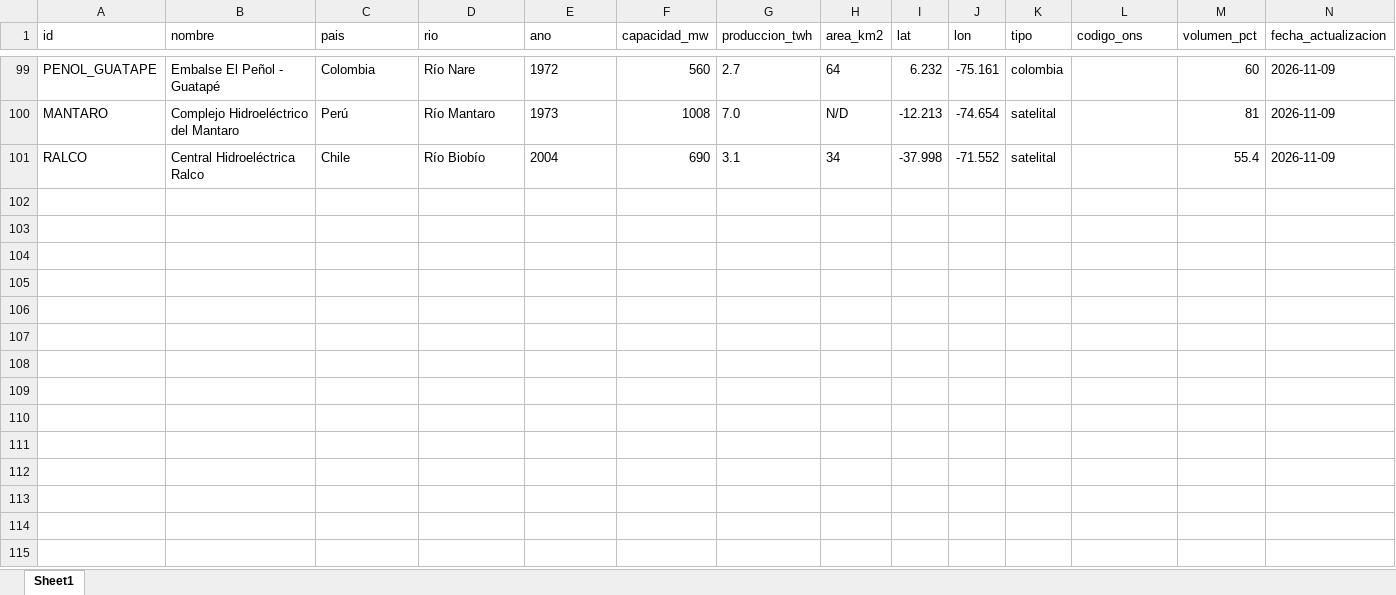
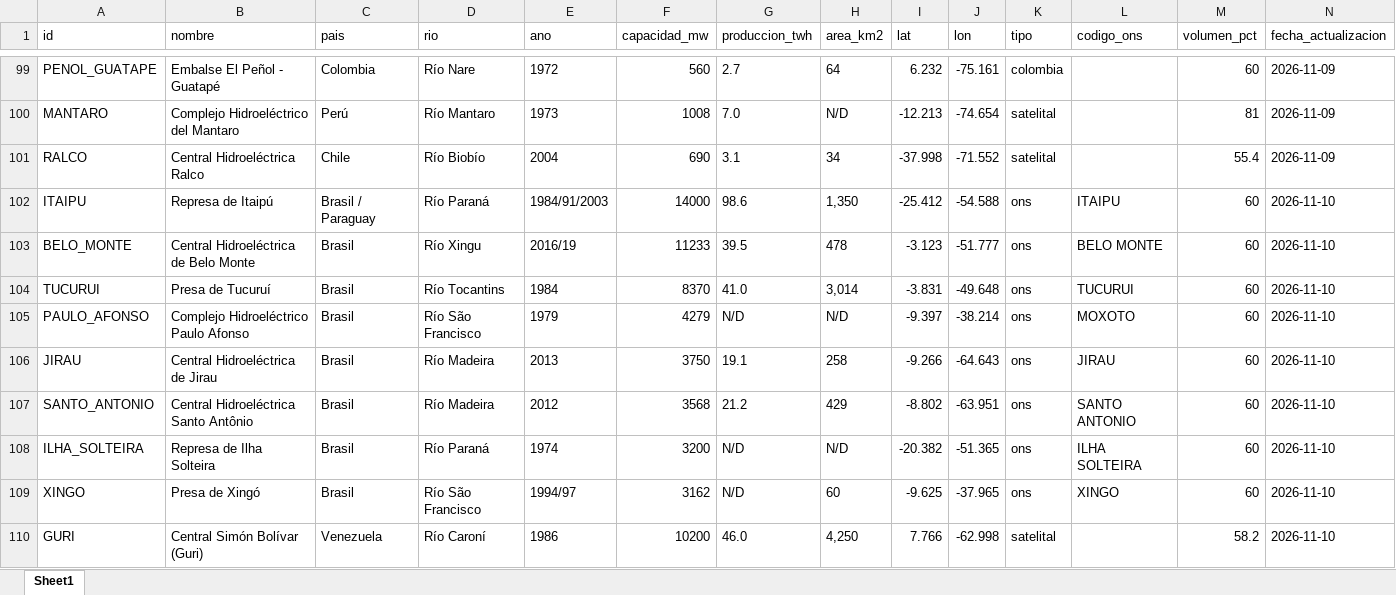
Before and after one commit to battagliam0707-jpg/monitoreo-embalses, an Excel workbook: historico_embalses.xlsx, sheet Sheet1, drawn as a sheet; only a part is shown, gaps mark what is left out; values as stored, in another font and other column widths than the file's, no borders; rows hold the shown columns only; the diff covers the shown part only; the diff names each change by its address in the sheet, - before the commit and + after, or states it on an @@ line.

```diff
--- a/historico_embalses.xlsx (sheet Sheet1)
+++ b/historico_embalses.xlsx (sheet Sheet1)
+row 102: ITAIPU | Represa de Itaipú | Brasil / Paraguay | Río Paraná | 1984/91/2003 | 14000 | 98.6 | 1,350 | -25.412 | -54.588 | ons | ITAIPU | 60 | 2026-11-10
+row 103: BELO_MONTE | Central Hidroeléctrica de Belo Monte | Brasil | Río Xingu | 2016/19 | 11233 | 39.5 | 478 | -3.123 | -51.777 | ons | BELO MONTE | 60 | 2026-11-10
+row 104: TUCURUI | Presa de Tucuruí | Brasil | Río Tocantins | 1984 | 8370 | 41.0 | 3,014 | -3.831 | -49.648 | ons | TUCURUI | 60 | 2026-11-10
+row 105: PAULO_AFONSO | Complejo Hidroeléctrico Paulo Afonso | Brasil | Río São Francisco | 1979 | 4279 | N/D | N/D | -9.397 | -38.214 | ons | MOXOTO | 60 | 2026-11-10
+row 106: JIRAU | Central Hidroeléctrica de Jirau | Brasil | Río Madeira | 2013 | 3750 | 19.1 | 258 | -9.266 | -64.643 | ons | JIRAU | 60 | 2026-11-10
+row 107: SANTO_ANTONIO | Central Hidroeléctrica Santo Antônio | Brasil | Río Madeira | 2012 | 3568 | 21.2 | 429 | -8.802 | -63.951 | ons | SANTO ANTONIO | 60 | 2026-11-10
+row 108: ILHA_SOLTEIRA | Represa de Ilha Solteira | Brasil | Río Paraná | 1974 | 3200 | N/D | N/D | -20.382 | -51.365 | ons | ILHA SOLTEIRA | 60 | 2026-11-10
+row 109: XINGO | Presa de Xingó | Brasil | Río São Francisco | 1994/97 | 3162 | N/D | 60 | -9.625 | -37.965 | ons | XINGO | 60 | 2026-11-10
+row 110: GURI | Central Simón Bolívar (Guri) | Venezuela | Río Caroní | 1986 | 10200 | 46.0 | 4,250 | 7.766 | -62.998 | satelital |  | 58.2 | 2026-11-10
```
Also changed, not shown: 11 added rows elsewhere in this sheet, 2 other files.
